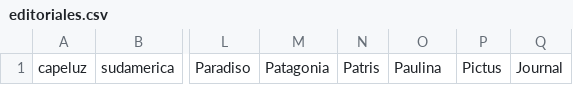
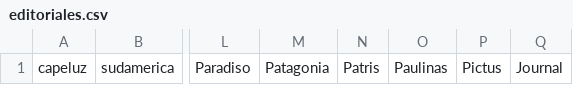
Before and after one commit to notarip/datos201101, a CSV file: Booquerio/archivos/conf/editoriales.csv, drawn as a sheet; only a part is shown, gaps mark what is left out; the diff names each change by its address in the sheet, - before the commit and + after, or states it on an @@ line.

```diff
--- a/Booquerio/archivos/conf/editoriales.csv
+++ b/Booquerio/archivos/conf/editoriales.csv
-O1: Paulina
+O1: Paulinas
```
